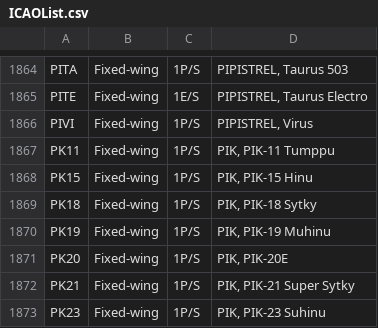
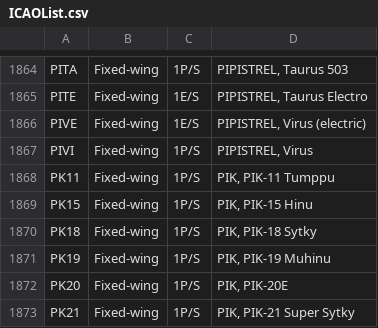
Before and after one commit to rikgale/ICAOList, a CSV file: ICAOList.csv, drawn as a sheet; only a part is shown, gaps mark what is left out; the shorter side is filled out with more unchanged rows.

Commit message:
PIVE added

```diff
--- a/ICAOList.csv
+++ b/ICAOList.csv
@@ -1867,2 +1867,3 @@ PITA,Fixed-wing,1P/S,"PIPISTREL, Taurus 503"
 PITE,Fixed-wing,1E/S,"PIPISTREL, Taurus Electro"
+PIVE,Fixed-wing,1E/S,"PIPISTREL, Virus (electric)"
 PIVI,Fixed-wing,1P/S,"PIPISTREL, Virus"
```
